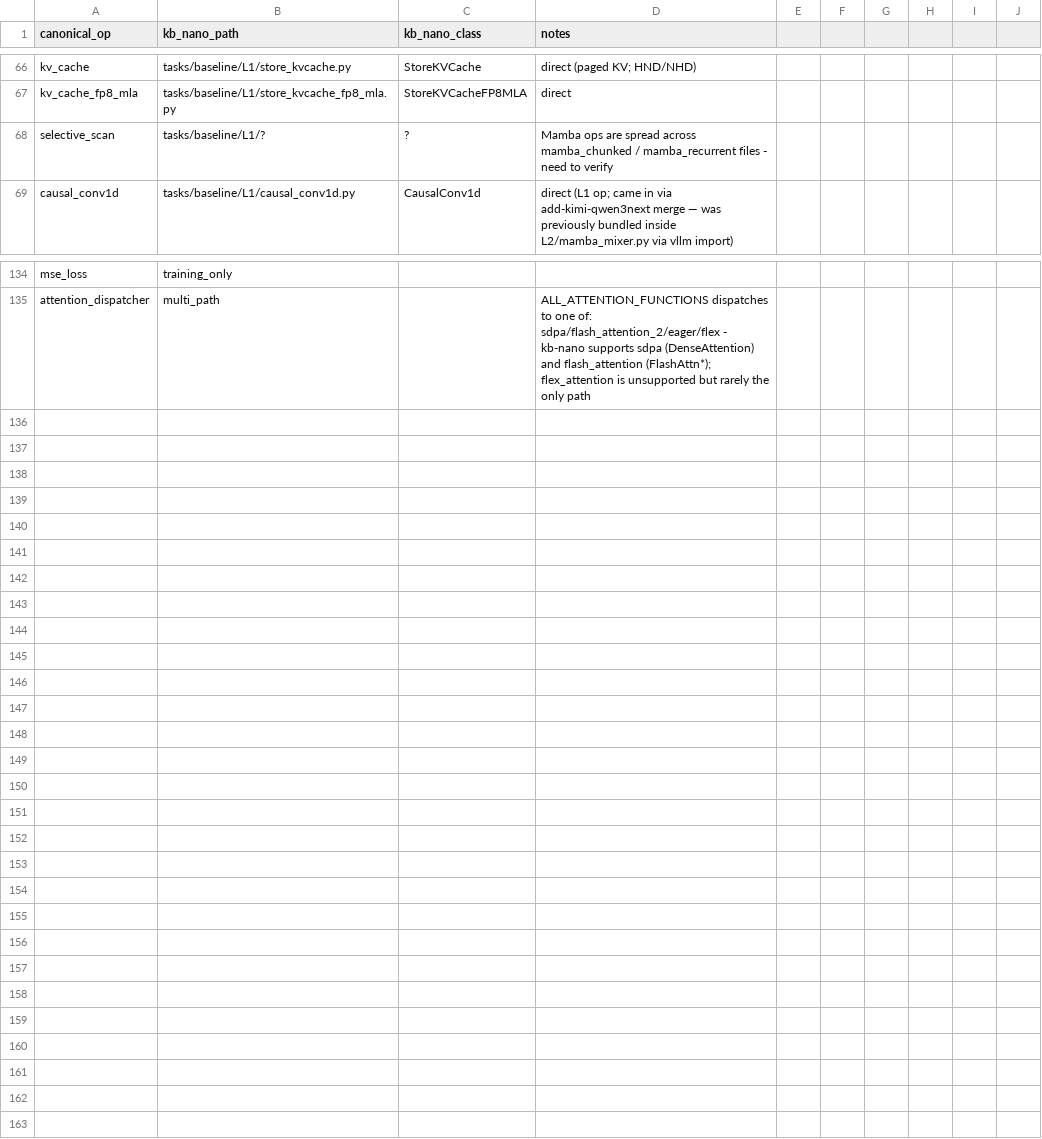
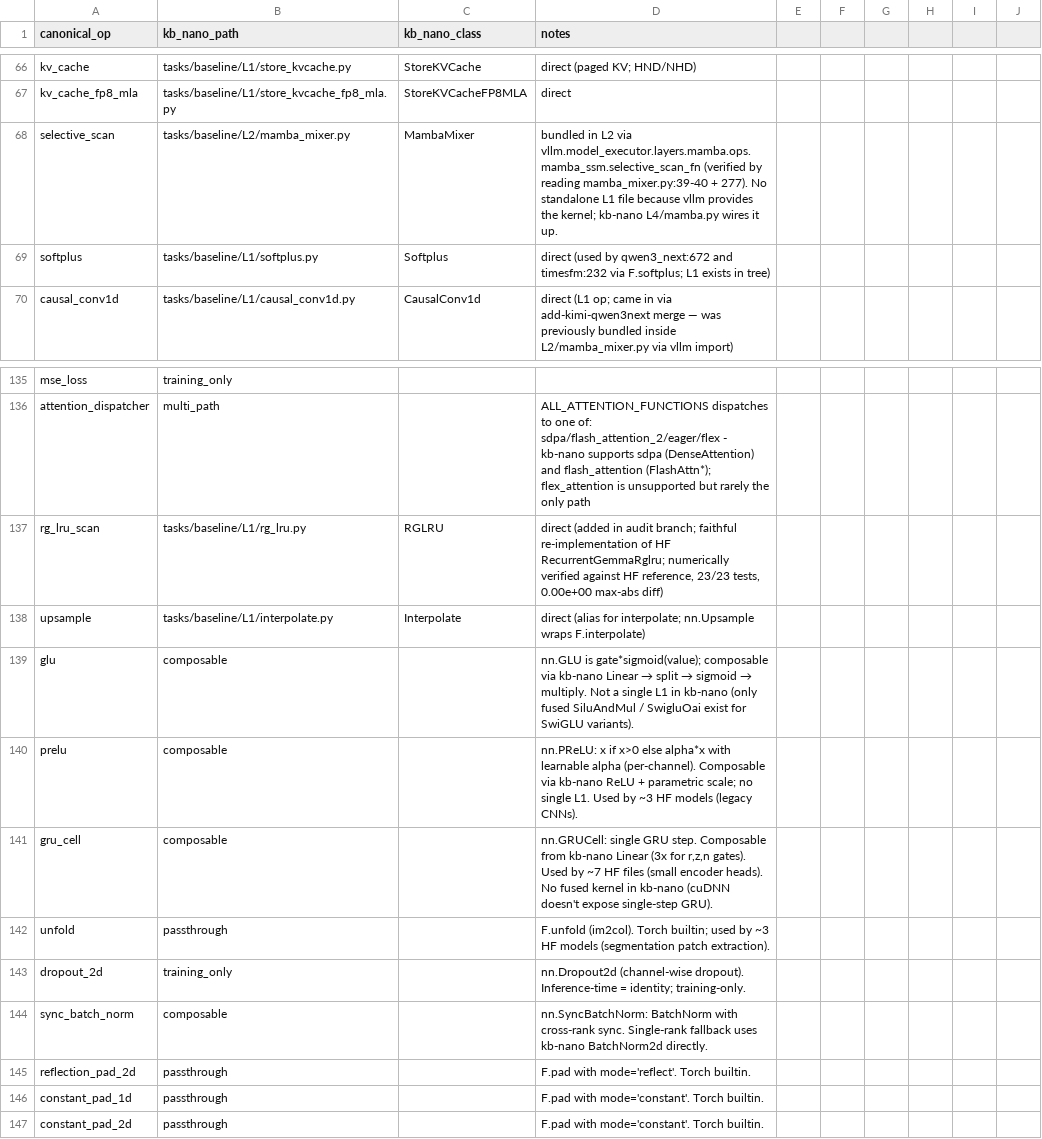
Before and after one commit to sfc-gh-goliaro/kb_nano, a CSV file: audits/hf_transformers_coverage/tools/canonical_to_kb_nano.csv, drawn as a sheet; only a part is shown, gaps mark what is left out.

```diff
--- a/audits/hf_transformers_coverage/tools/canonical_to_kb_nano.csv
+++ b/audits/hf_transformers_coverage/tools/canonical_to_kb_nano.csv
@@ -67,3 +67,4 @@ kv_cache,tasks/baseline/L1/store_kvcache.py,StoreKVCache,direct (paged KV; HND/N
 kv_cache_fp8_mla,tasks/baseline/L1/store_kvcache_fp8_mla.py,StoreKVCacheFP8MLA,direct
-selective_scan,tasks/baseline/L1/?,?,Mamba ops are spread across mamba_chunked / mamba_recurrent files - need to verify
+selective_scan,tasks/baseline/L2/mamba_mixer.py,MambaMixer,bundled in L2 via vllm.model_executor.layers.mamba.ops.mamba_ssm.selective_scan_fn (verified by reading mamba_mixer.py:39-40 + 277). No standalone L1 file because vllm provides the kernel; kb-nano L4/mamba.py wires it up.
+softplus,tasks/baseline/L1/softplus.py,Softplus,direct (used by qwen3_next:672 and timesfm:232 via F.softplus; L1 exists in tree)
 causal_conv1d,tasks/baseline/L1/causal_conv1d.py,CausalConv1d,direct (L1 op; came in via add-kimi-qwen3next merge — was previously bundled inside L2/mamba_mixer.py via vllm import)
@@ -135 +136,12 @@ mse_loss,training_only,,
 attention_dispatcher,multi_path,,ALL_ATTENTION_FUNCTIONS dispatches to one of: sdpa/flash_attention_2/eager/flex - kb-nano supports sdpa (DenseAttention) and flash_attention (FlashAttn*); flex_attention is unsupported but rarely the only path
+rg_lru_scan,tasks/baseline/L1/rg_lru.py,RGLRU,"direct (added in audit branch; faithful re-implementation of HF RecurrentGemmaRglru; numerically verified against HF reference, 23/23 tests, 0.00e+00 max-abs diff)"
+upsample,tasks/baseline/L1/interpolate.py,Interpolate,direct (alias for interpolate; nn.Upsample wraps F.interpolate)
+glu,composable,,"nn.GLU is gate*sigmoid(value); composable via kb-nano Linear → split → sigmoid → multiply. Not a single L1 in kb-nano (only fused SiluAndMul / SwigluOai exist for SwiGLU variants)."
+prelu,composable,,"nn.PReLU: x if x>0 else alpha*x with learnable alpha (per-channel). Composable via kb-nano ReLU + parametric scale; no single L1. Used by ~3 HF models (legacy CNNs)."
+gru_cell,composable,,"nn.GRUCell: single GRU step. Composable from kb-nano Linear (3x for r,z,n gates). Used by ~7 HF files (small encoder heads). No fused kernel in kb-nano (cuDNN doesn't expose single-step GRU)."
+unfold,passthrough,,"F.unfold (im2col). Torch builtin; used by ~3 HF models (segmentation patch extraction)."
+dropout_2d,training_only,,"nn.Dropout2d (channel-wise dropout). Inference-time = identity; training-only."
+sync_batch_norm,composable,,"nn.SyncBatchNorm: BatchNorm with cross-rank sync. Single-rank fallback uses kb-nano BatchNorm2d directly."
+reflection_pad_2d,passthrough,,"F.pad with mode='reflect'. Torch builtin."
+constant_pad_1d,passthrough,,"F.pad with mode='constant'. Torch builtin."
+constant_pad_2d,passthrough,,"F.pad with mode='constant'. Torch builtin."
```
Also changed, not shown: audits/hf_transformers_coverage/hf_architecture_operator_coverage.csv, audits/hf_transformers_coverage/kb_nano_operator_catalog.csv, 11 other files.
